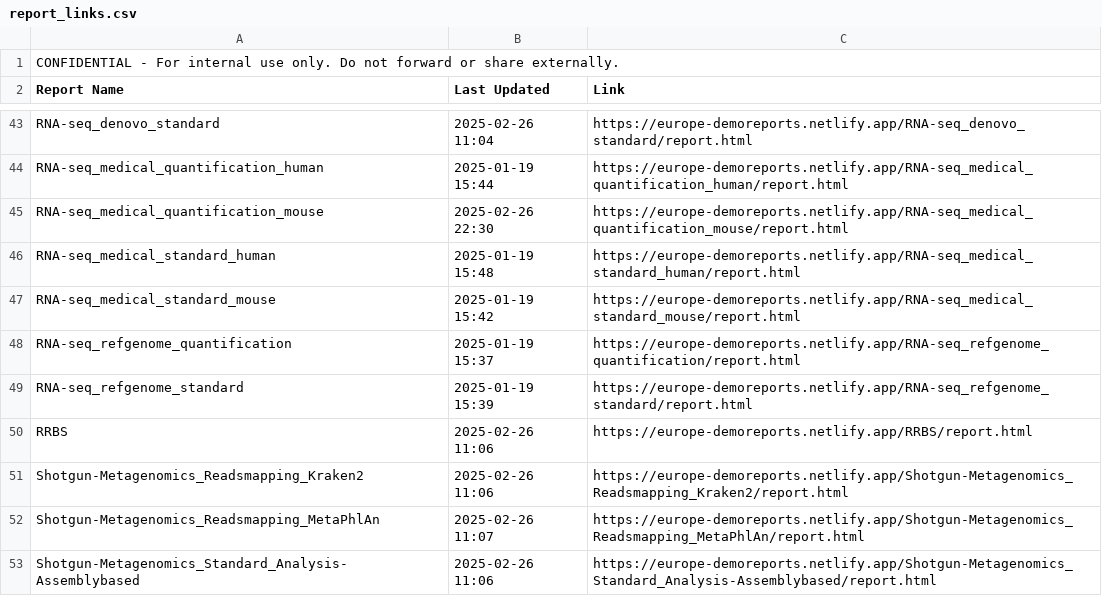
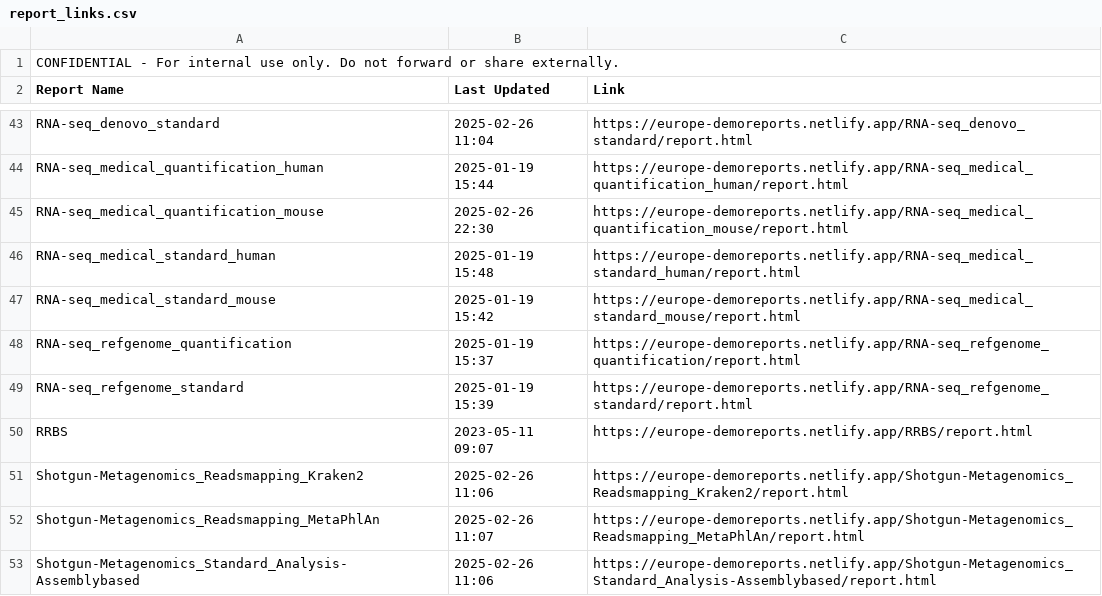
Before and after one commit to cjn233/demo-reports, a CSV file: report_links.csv, drawn as a sheet; only a part is shown, gaps mark what is left out.

Commit message:
update: added last modified dates to report list and CSV

```diff
--- a/report_links.csv
+++ b/report_links.csv
@@ -49,3 +49,3 @@ RNA-seq_refgenome_quantification,2025-01-19 15:37,https://europe-demoreports.net
 RNA-seq_refgenome_standard,2025-01-19 15:39,https://europe-demoreports.netlify.app/RNA-seq_refgenome_standard/report.html
-RRBS,2025-02-26 11:06,https://europe-demoreports.netlify.app/RRBS/report.html
+RRBS,2023-05-11 09:07,https://europe-demoreports.netlify.app/RRBS/report.html
 Shotgun-Metagenomics_Readsmapping_Kraken2,2025-02-26 11:06,https://europe-demoreports.netlify.app/Shotgun-Metagenomics_Readsmapping_Kraken2/report.html
```
Also changed, not shown: 1 other file.
